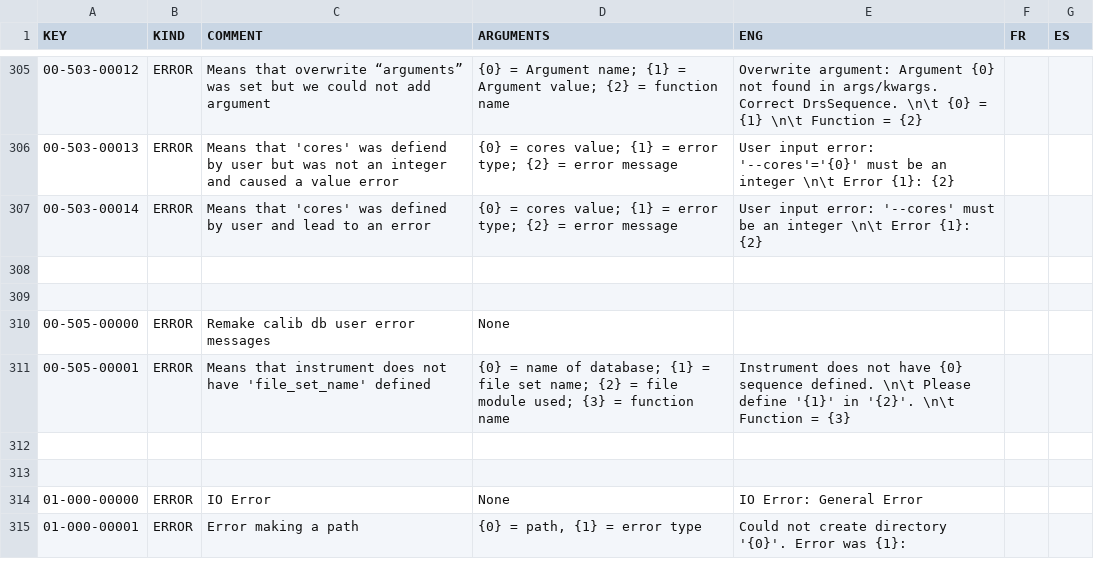
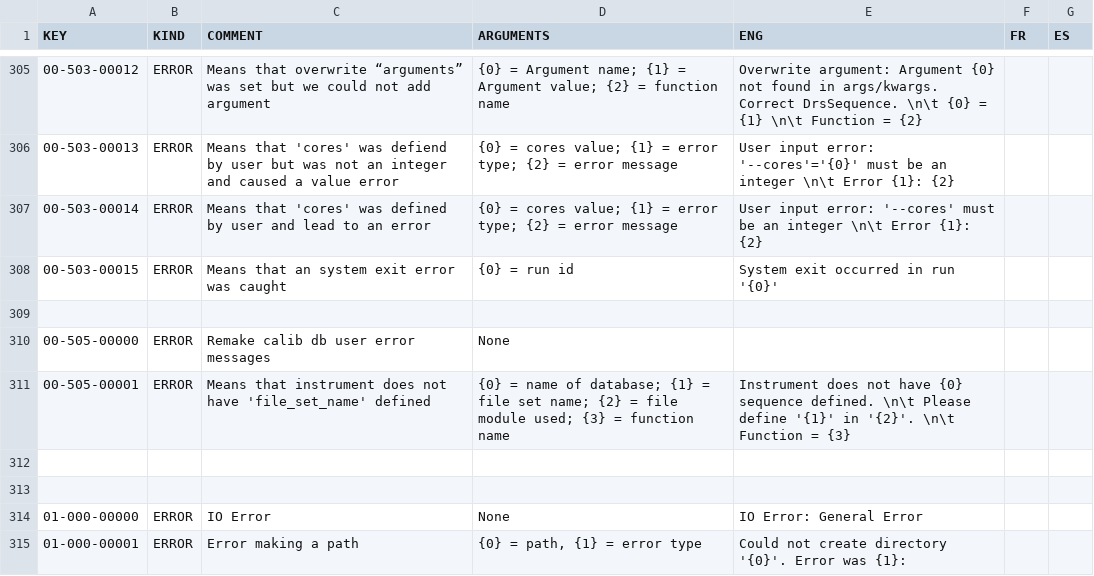
Before and after one commit to njcuk9999/apero-drs, a CSV file: apero/locale/databases/error.csv, drawn as a sheet; only a part is shown, gaps mark what is left out; the diff names each change by its address in the sheet, - before the commit and + after, or states it on an @@ line.

Commit message:
update language database

```diff
--- a/apero/locale/databases/error.csv
+++ b/apero/locale/databases/error.csv
-row 308: (empty)
+row 308: 00-503-00015 | ERROR | Means that an system exit error was caught | {0} = run id | System exit occurred in run '{0}'
```
Also changed, not shown: 2 other files.
